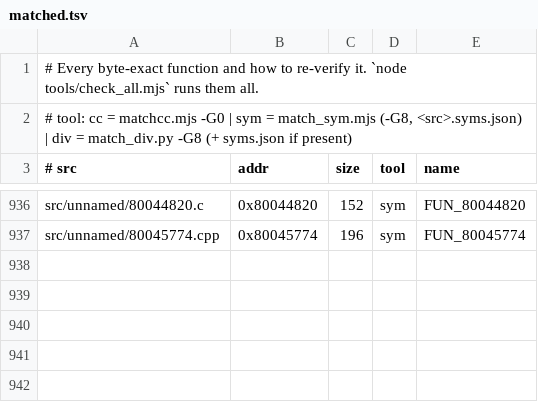
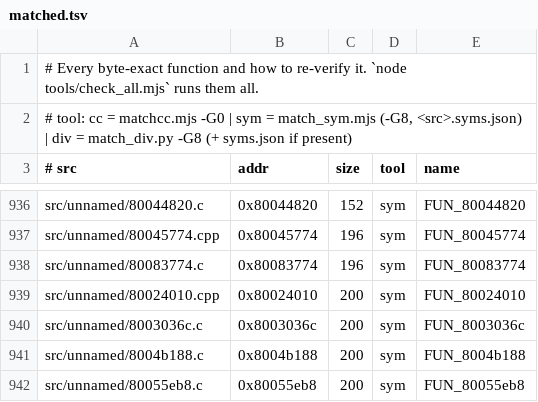
Before and after one commit to LANCommander/THPS, a TSV file: decomp/matched.tsv, drawn as a sheet; only a part is shown, gaps mark what is left out; the diff names each change by its address in the sheet, - before the commit and + after, or states it on an @@ line.

```diff
--- a/decomp/matched.tsv
+++ b/decomp/matched.tsv
+row 938: src/unnamed/80083774.c | 0x80083774 | 196 | sym | FUN_80083774
+row 939: src/unnamed/80024010.cpp | 0x80024010 | 200 | sym | FUN_80024010
+row 940: src/unnamed/8003036c.c | 0x8003036c | 200 | sym | FUN_8003036c
+row 941: src/unnamed/8004b188.c | 0x8004b188 | 200 | sym | FUN_8004b188
+row 942: src/unnamed/80055eb8.c | 0x80055eb8 | 200 | sym | FUN_80055eb8
```
Also changed, not shown: decomp/progress.csv, 12 other files.
